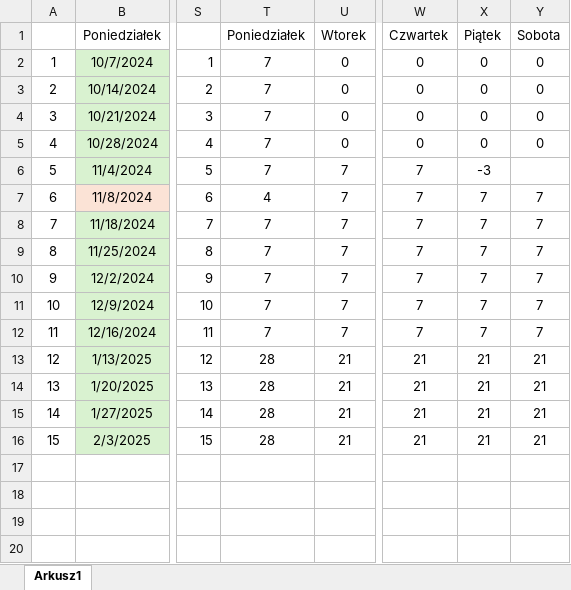
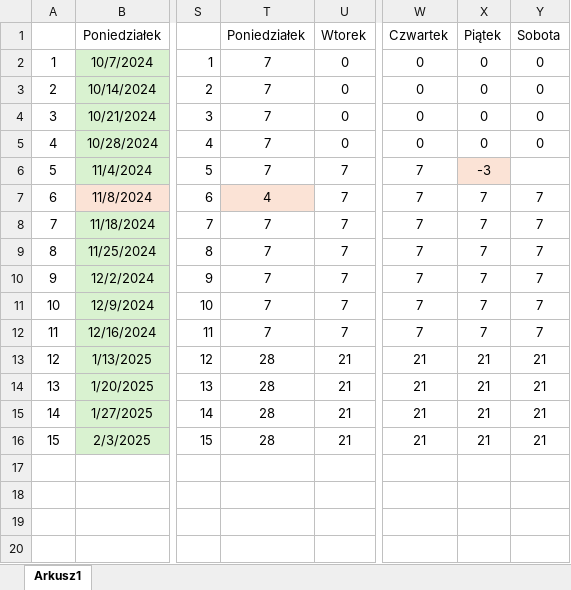
Before and after one commit to Kszesiek/umlub-nie-potrafi-w-plan-zajec, an Excel workbook: txt_to_json_converter/Rozpiska tygodni.xlsx, sheet Arkusz1, drawn as a sheet; only a part is shown, gaps mark what is left out; values as stored, in another font and other column widths than the file's, no borders; the diff names each change by its address in the sheet, - before the commit and + after, or states it on an @@ line.

```diff
--- a/txt_to_json_converter/Rozpiska tygodni.xlsx (sheet Arkusz1)
+++ b/txt_to_json_converter/Rozpiska tygodni.xlsx (sheet Arkusz1)
-X6 fill: none
+X6 fill: #FBE3D6
-T7 fill: none
+T7 fill: #FBE3D6
```
Also changed, not shown: 3 other files.
